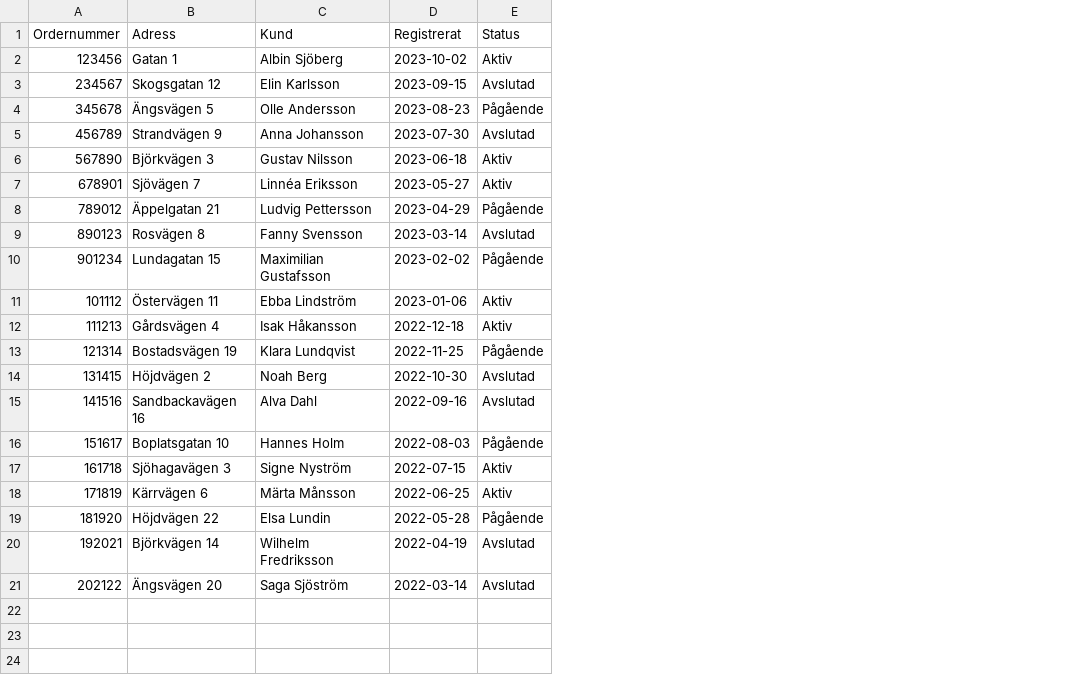
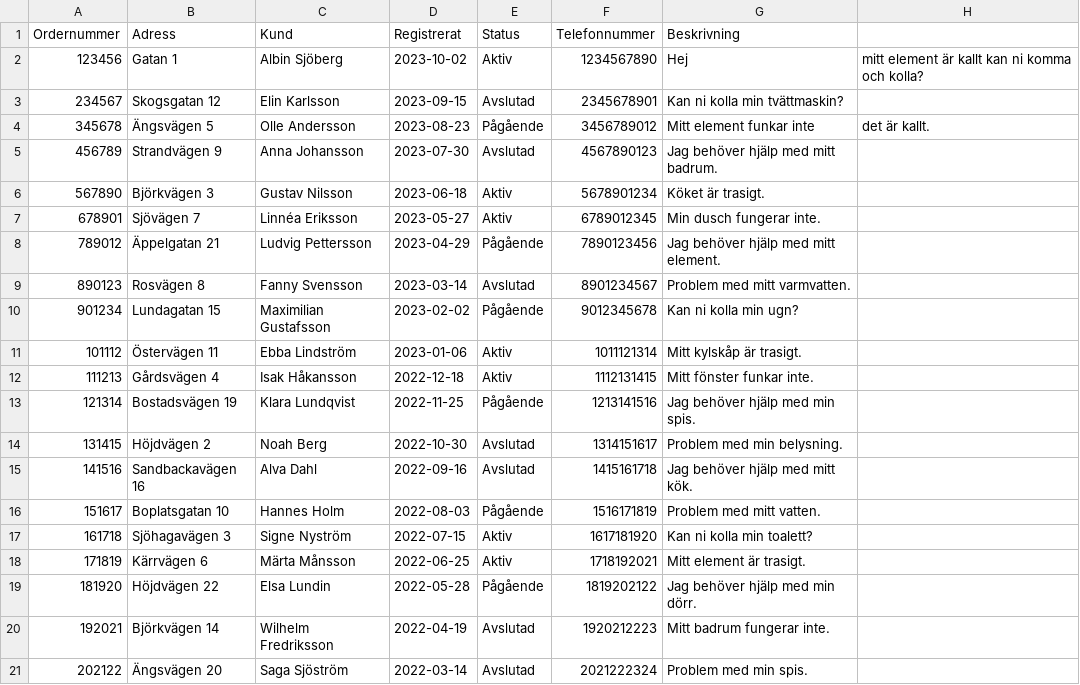
Before and after one commit to albinholmqvist/Hemsida, a CSV file: ordrar.csv, drawn as a sheet; the diff names each change by its address in the sheet, - before the commit and + after, or states it on an @@ line.

Commit message:
CSV orders

```diff
--- a/ordrar.csv
+++ b/ordrar.csv
+column F (Telefonnummer), rows 2-21: 1234567890 | 2345678901 | 3456789012 | 4567890123 | 5678901234 | 6789012345 | 7890123456 | 8901234567 | 9012345678 | 1011121314 | 1112131415 | 1213141516 | 1314151617 | 1415161718 | 1516171819 | 1617181920 | 1718192021 | 1819202122 | 1920212223 | 2021222324
+column G (Beskrivning), rows 2-21: Hej | Kan ni kolla min tvättmaskin? | Mitt element funkar inte | Jag behöver hjälp med mitt badrum. | Köket är trasigt. | Min dusch fungerar inte. | Jag behöver hjälp med mitt element. | Problem med mitt varmvatten. | Kan ni kolla min ugn? | Mitt kylskåp är trasigt. | Mitt fönster funkar inte. | Jag behöver hjälp med min spis. | Problem med min belysning. | Jag behöver hjälp med mitt kök. | Problem med mitt vatten. | Kan ni kolla min toalett? | Mitt element är trasigt. | Jag behöver hjälp med min dörr. | Mitt badrum fungerar inte. | Problem med min spis.
+column H, rows 2-4: mitt element är kallt kan ni komma och kolla? |  | det är kallt.
```
